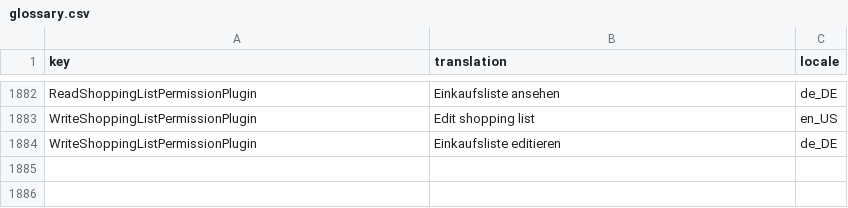
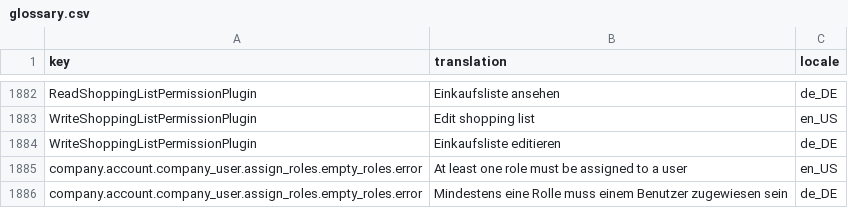
Before and after one commit to spryker-shop/suite, a CSV file: data/import/glossary.csv, drawn as a sheet; only a part is shown, gaps mark what is left out.

Commit message:
PS-4015: added new translations for flash message if roles are empty

```diff
--- a/data/import/glossary.csv
+++ b/data/import/glossary.csv
@@ -1884 +1884,3 @@ WriteShoppingListPermissionPlugin,Edit shopping list,en_US
 WriteShoppingListPermissionPlugin,Einkaufsliste editieren,de_DE
+company.account.company_user.assign_roles.empty_roles.error,At least one role must be assigned to a user,en_US
+company.account.company_user.assign_roles.empty_roles.error,Mindestens eine Rolle muss einem Benutzer zugewiesen sein,de_DE
```
